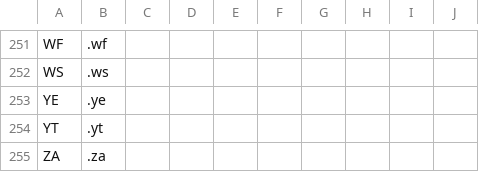
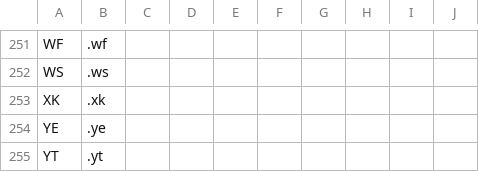
Before and after one commit to EC-software/ec_ext_iso3166, a CSV file: src/tld.csv, drawn as a sheet; only a part is shown, gaps mark what is left out; the shorter side is filled out with more unchanged rows.

```diff
--- a/src/tld.csv
+++ b/src/tld.csv
@@ -252,2 +252,3 @@ WF, .wf
 WS, .ws
+XK, .xk
 YE, .ye
```
Also changed, not shown: src/name_short.csv, 5 other files.
